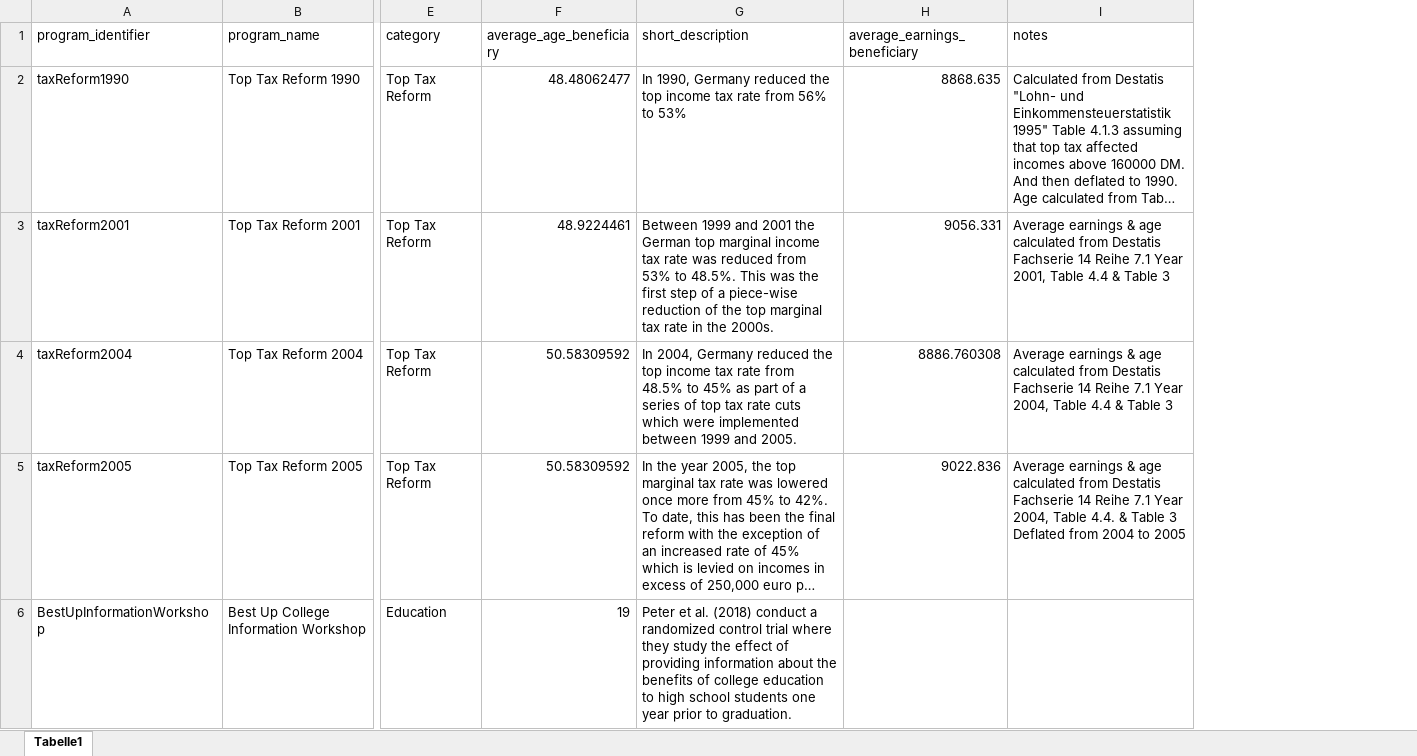
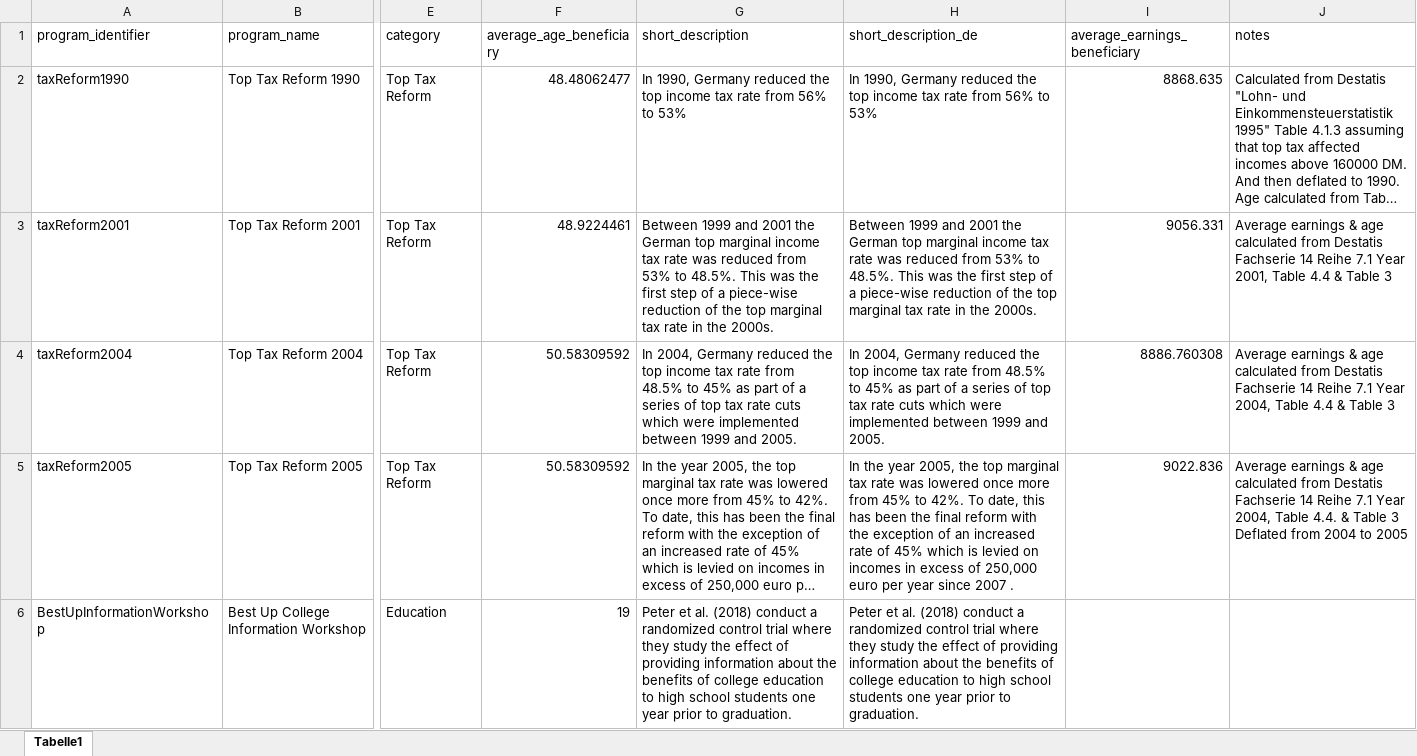
Before and after one commit to sbischl/mvpfDE, an Excel workbook: programs.xlsx, sheet Tabelle1, drawn as a sheet; only a part is shown, gaps mark what is left out; long unchanged cells end in …; values as stored, in another font and other column widths than the file's, no borders; the diff covers the shown part only; the diff names each change by its address in the sheet, - before the commit and + after, or states it on an @@ line.

Commit message:
* added (dummy) German description to programs.xlsx * added german program_name and description to json export

```diff
--- a/programs.xlsx (sheet Tabelle1)
+++ b/programs.xlsx (sheet Tabelle1)
+column H (short_description_de), rows 2-6: In 1990, Germany reduced the top income tax rate from 56% to 53% | Between 1999 and 2001 the German top marginal income tax rate was reduced from 53% to 48.5%. This was the first step of a piece-wise reduction of the top marginal tax rate in the 2000s. | In 2004, Germany reduced the top income tax rate from 48.5% to 45% as part of a series of top tax rate cuts which were implemented between 1999 and 2005. | In the year 2005, the top marginal tax rate was lowered once more from 45% to 42%. To date, this has been the final reform with the exception of an increased rate of 45% which is levied on incomes in excess of 250,000 euro per year since 2007 . | Peter et al. (2018) conduct a randomized control trial where they study the effect of providing information about the benefits of college education to high school students one year prior to graduation.
```
Also changed, not shown: 1 edited cell elsewhere in this sheet, 1 other file.
